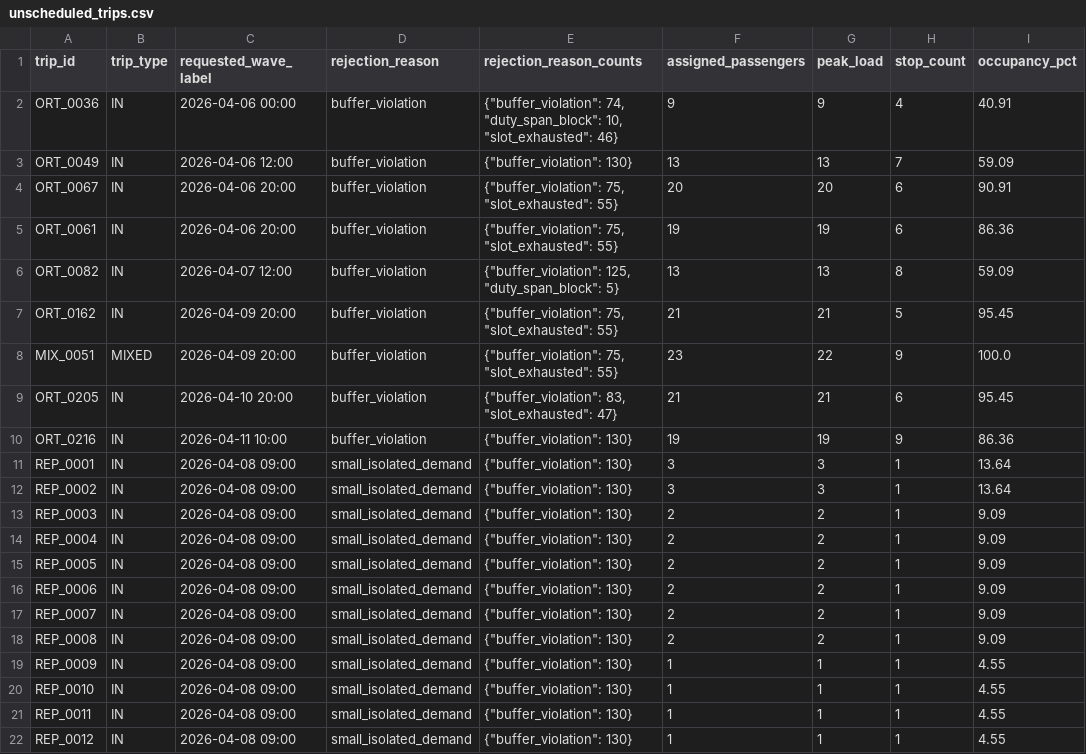
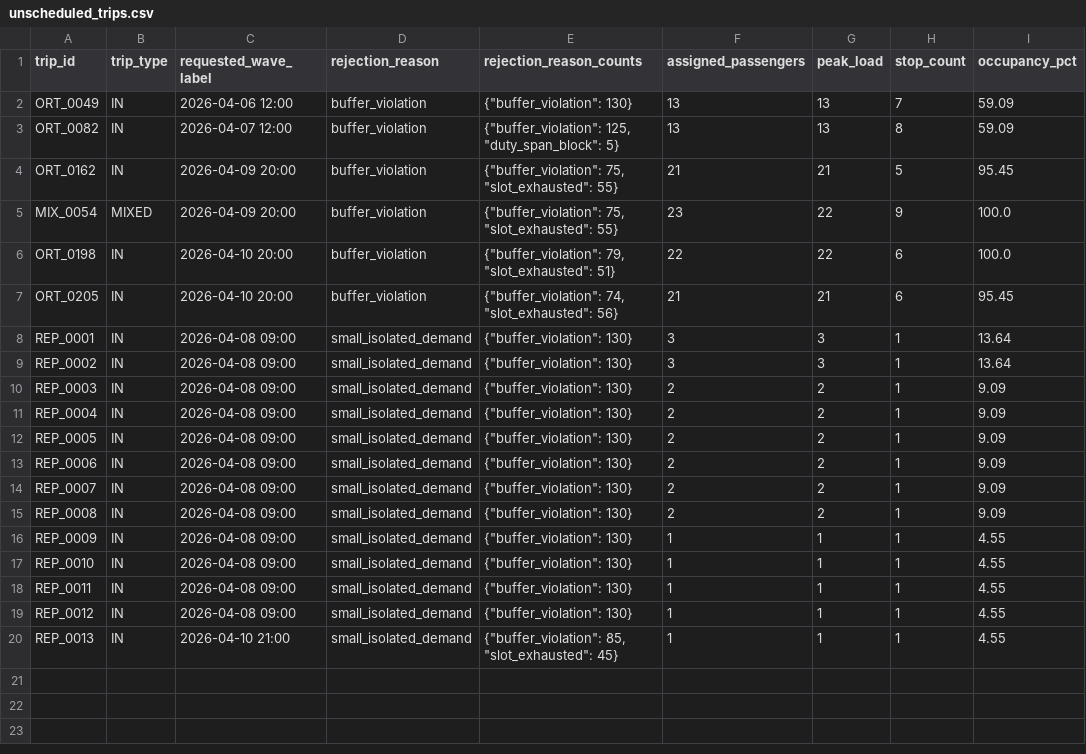
Before and after one commit to Ghostdog007/Kuwait-Project-, a CSV file: prototype/output/unscheduled_trips.csv, drawn as a sheet.

```diff
--- a/prototype/output/unscheduled_trips.csv
+++ b/prototype/output/unscheduled_trips.csv
@@ -1,11 +1,8 @@
 trip_id,trip_type,requested_wave_label,rejection_reason,rejection_reason_counts,assigned_passengers,peak_load,stop_count,occupancy_pct
-ORT_0036,IN,2026-04-06 00:00,buffer_violation,"{""buffer_violation"": 74, ""duty_span_block"": 10, ""slot_exhausted"": 46}",9,9,4,40.91
 ORT_0049,IN,2026-04-06 12:00,buffer_violation,"{""buffer_violation"": 130}",13,13,7,59.09
-ORT_0067,IN,2026-04-06 20:00,buffer_violation,"{""buffer_violation"": 75, ""slot_exhausted"": 55}",20,20,6,90.91
-ORT_0061,IN,2026-04-06 20:00,buffer_violation,"{""buffer_violation"": 75, ""slot_exhausted"": 55}",19,19,6,86.36
 ORT_0082,IN,2026-04-07 12:00,buffer_violation,"{""buffer_violation"": 125, ""duty_span_block"": 5}",13,13,8,59.09
 ORT_0162,IN,2026-04-09 20:00,buffer_violation,"{""buffer_violation"": 75, ""slot_exhausted"": 55}",21,21,5,95.45
-MIX_0051,MIXED,2026-04-09 20:00,buffer_violation,"{""buffer_violation"": 75, ""slot_exhausted"": 55}",23,22,9,100.0
-ORT_0205,IN,2026-04-10 20:00,buffer_violation,"{""buffer_violation"": 83, ""slot_exhausted"": 47}",21,21,6,95.45
-ORT_0216,IN,2026-04-11 10:00,buffer_violation,"{""buffer_violation"": 130}",19,19,9,86.36
+MIX_0054,MIXED,2026-04-09 20:00,buffer_violation,"{""buffer_violation"": 75, ""slot_exhausted"": 55}",23,22,9,100.0
+ORT_0198,IN,2026-04-10 20:00,buffer_violation,"{""buffer_violation"": 79, ""slot_exhausted"": 51}",22,22,6,100.0
+ORT_0205,IN,2026-04-10 20:00,buffer_violation,"{""buffer_violation"": 74, ""slot_exhausted"": 56}",21,21,6,95.45
 REP_0001,IN,2026-04-08 09:00,small_isolated_demand,"{""buffer_violation"": 130}",3,3,1,13.64
@@ -22 +19,2 @@ REP_0011,IN,2026-04-08 09:00,small_isolated_demand,"{""buffer_violation"": 130}"
 REP_0012,IN,2026-04-08 09:00,small_isolated_demand,"{""buffer_violation"": 130}",1,1,1,4.55
+REP_0013,IN,2026-04-10 21:00,small_isolated_demand,"{""buffer_violation"": 85, ""slot_exhausted"": 45}",1,1,1,4.55
```
Also changed, not shown: prototype/output/baseline_staged_kpi_summary.csv, prototype/output/kpi_summary.csv, 18 other files.
